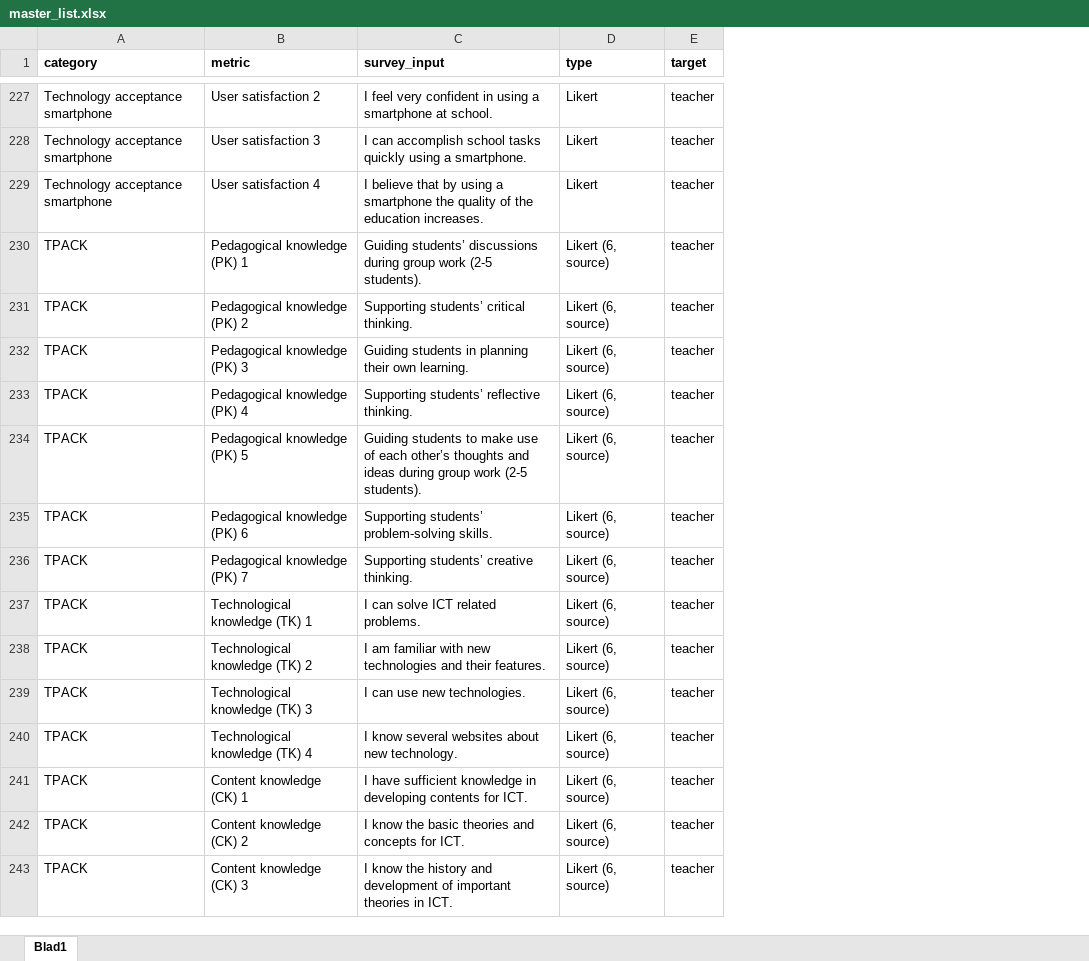
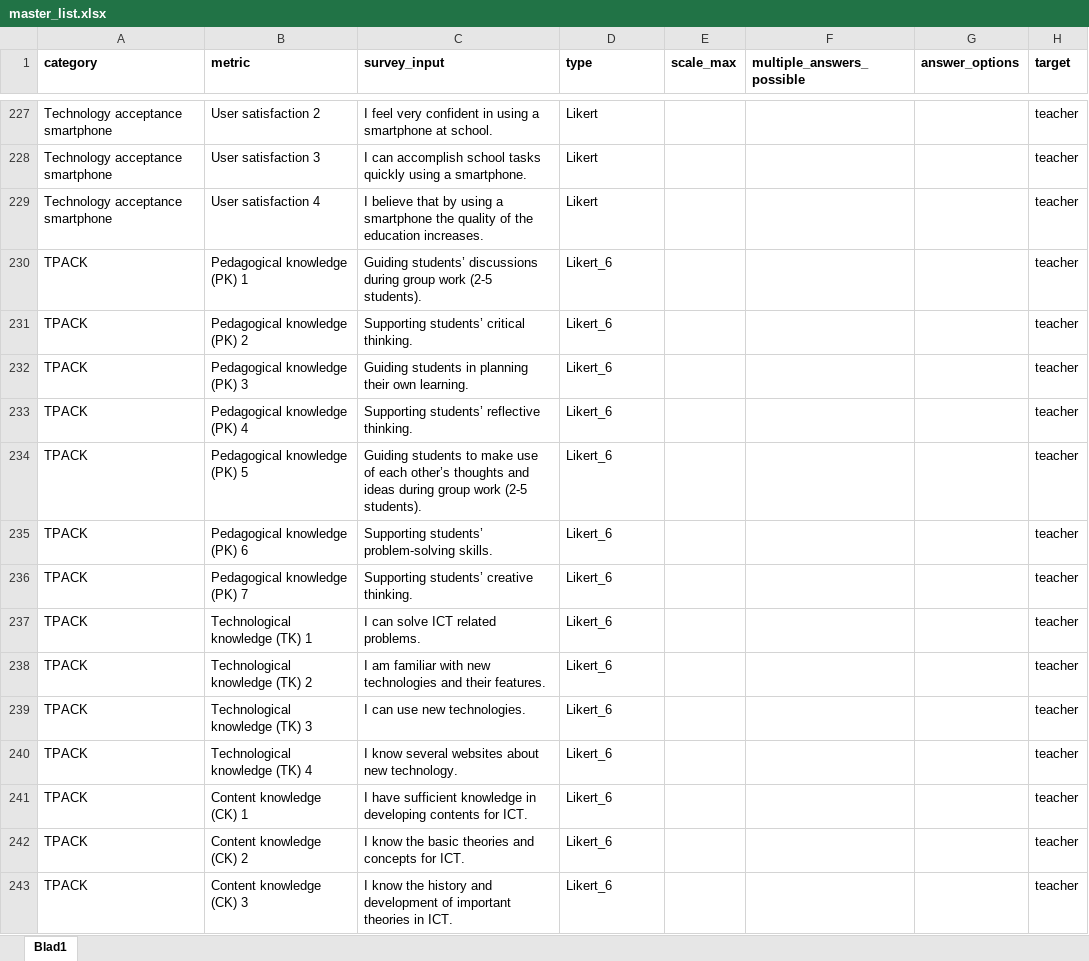
Before and after one commit to HN-Le/Impact-Assessment-Tool, an Excel workbook: data/method_fragments/master_list.xlsx, sheet Blad1, drawn as a sheet; only a part is shown, gaps mark what is left out; values as stored, in another font and other column widths than the file's, no borders; the diff covers the shown part only; the diff names each change by its address in the sheet, - before the commit and + after, or states it on an @@ line.

```diff
--- a/data/method_fragments/master_list.xlsx (sheet Blad1)
+++ b/data/method_fragments/master_list.xlsx (sheet Blad1)
+column E (scale_max), empty
+column F (multiple_answers_possible), empty
+column G (answer_options), empty
-D230:D243 (type): Likert (6, source)
+D230:D243 (type): Likert_6
```
Also changed, not shown: 173 edited cells elsewhere in this sheet, 10 other files.
